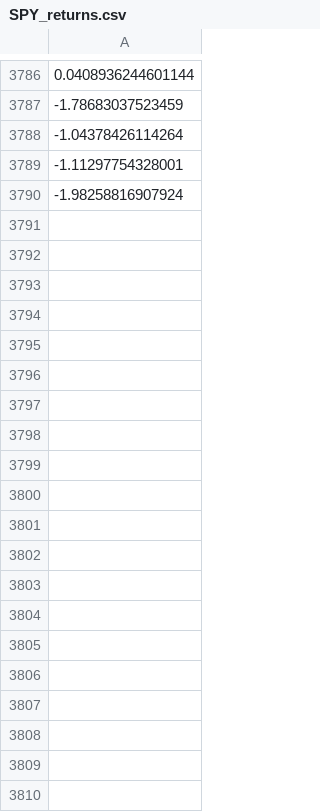
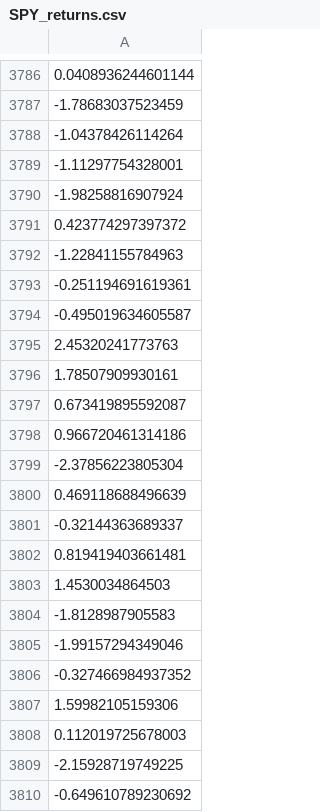
Before and after one commit to tbrown122387/jsm22_pp, a CSV file: data/SPY_returns.csv, drawn as a sheet; only a part is shown, gaps mark what is left out; the diff covers the shown part only.

```diff
--- a/data/SPY_returns.csv
+++ b/data/SPY_returns.csv
@@ -3790 +3790,21 @@
 -1.98258816907924
+0.423774297397372
+-1.22841155784963
+-0.251194691619361
+-0.495019634605587
+2.45320241773763
+1.78507909930161
+0.673419895592087
+0.966720461314186
+-2.37856223805304
+0.469118688496639
+-0.32144363689337
+0.819419403661481
+1.4530034864503
+-1.8128987905583
+-1.99157294349046
+-0.327466984937352
+1.59982105159306
+0.112019725678003
+-2.15928719749225
+-0.649610789230692
```
Also changed, not shown: 14 added rows elsewhere in this file, 19 other files.
